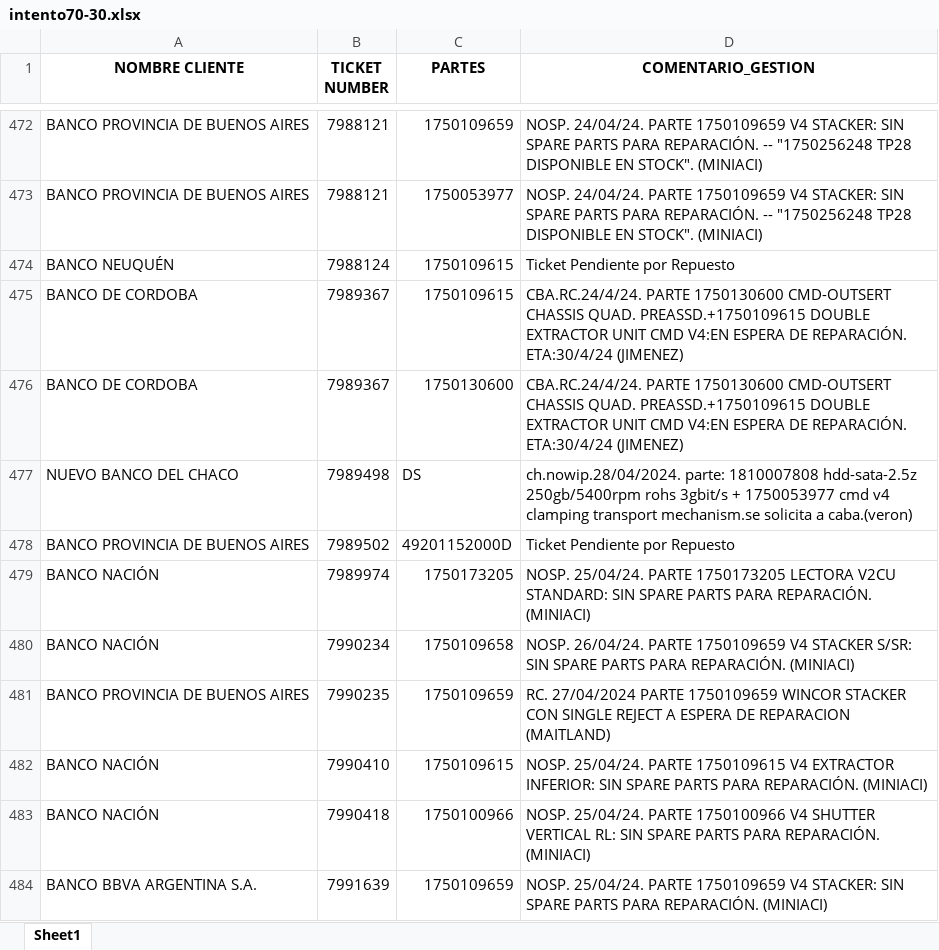
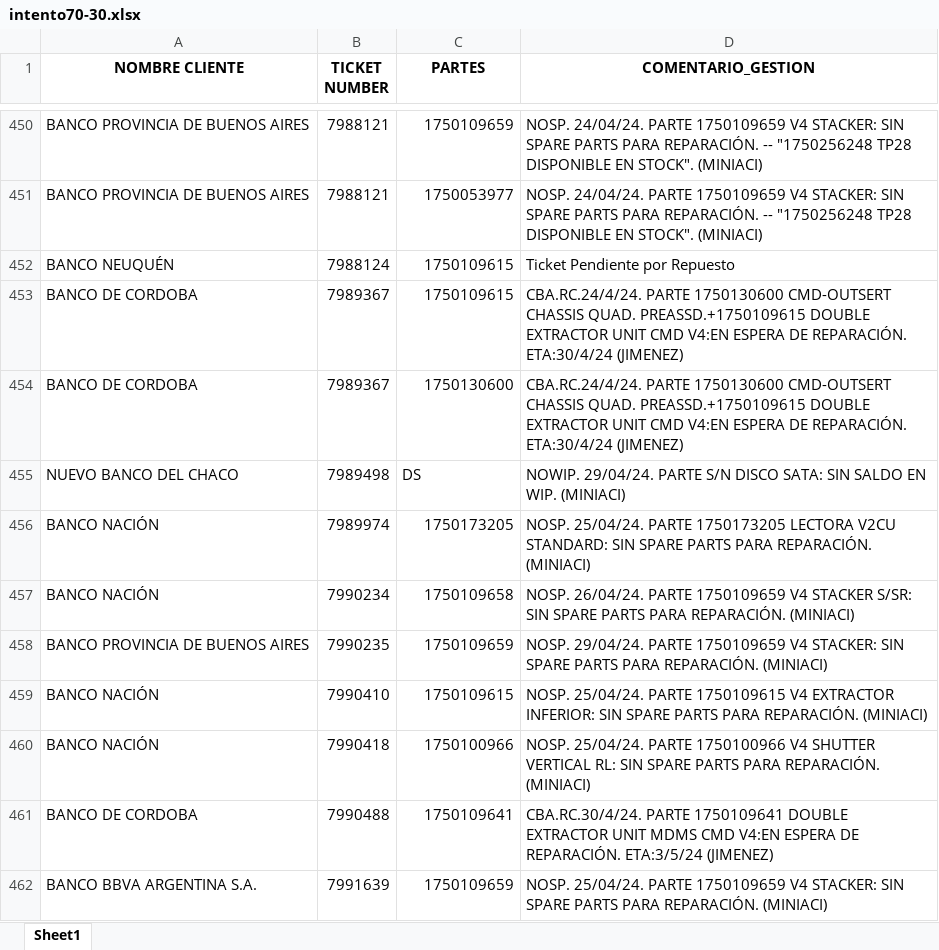
Before and after one commit to lucasrdrz/testdn, an Excel workbook: intento70-30.xlsx, sheet Sheet1, drawn as a sheet; only a part is shown, gaps mark what is left out; values as stored, in another font and other column widths than the file's, no borders; removed rows and columns are numbered as before the commit, all else as after; the diff covers the shown part only; the diff names each change by its address in the sheet, - before the commit and + after, or states it on an @@ line.

```diff
--- a/intento70-30.xlsx (sheet Sheet1)
+++ b/intento70-30.xlsx (sheet Sheet1)
-D455 (COMENTARIO_GESTION): ch.nowip.28/04/2024. parte: 1810007808 hdd-sata-2.5z 250gb/5400rpm rohs 3gbit/s + 1750053977 cmd v4 clamping transport mechanism.se solicita a caba.(veron)
+D455 (COMENTARIO_GESTION): NOWIP. 29/04/24. PARTE S/N DISCO SATA: SIN SALDO EN WIP. (MINIACI)
-row 478: BANCO PROVINCIA DE BUENOS AIRES | 7989502 | 49201152000D | Ticket Pendiente por Repuesto
-D458 (COMENTARIO_GESTION): RC. 27/04/2024 PARTE 1750109659 WINCOR STACKER CON SINGLE REJECT A ESPERA DE REPARACION (MAITLAND)
+D458 (COMENTARIO_GESTION): NOSP. 29/04/24. PARTE 1750109659 V4 STACKER: SIN SPARE PARTS PARA REPARACIÓN. (MINIACI)
+row 461: BANCO DE CORDOBA | 7990488 | 1750109641 | CBA.RC.30/4/24. PARTE 1750109641 DOUBLE EXTRACTOR UNIT MDMS CMD V4:EN ESPERA DE REPARACIÓN. ETA:3/5/24 (JIMENEZ)
```
Also changed, not shown: 47 added rows, 37 removed rows and 16 edited cells elsewhere in this sheet, TicktesPendientes.xlsx, 1 other file.
